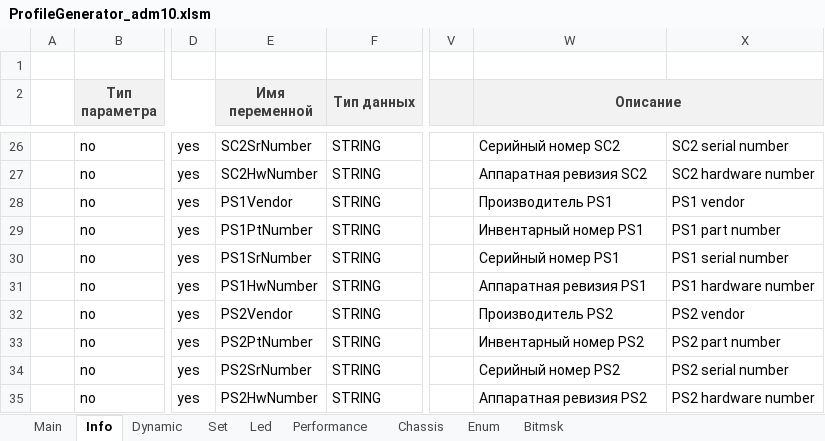
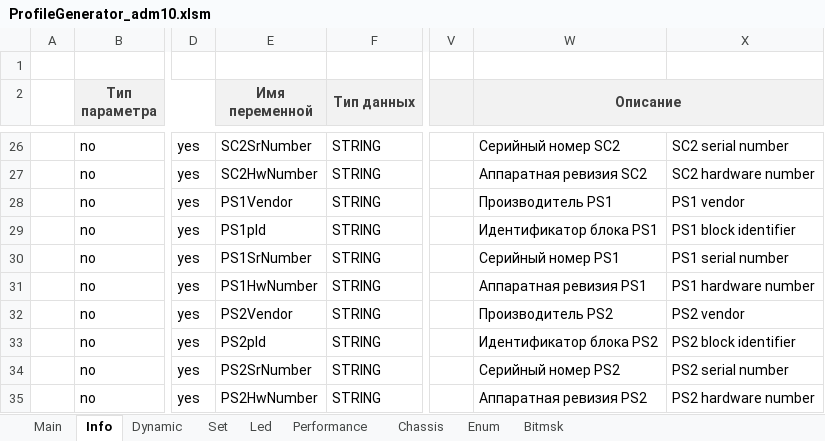
Before and after one commit to dmgzv/adm10_mcu_app, an Excel workbook: Sources/ProfileADM10/ProfileGenerator_adm10.xlsm, sheet Info, drawn as a sheet; only a part is shown, gaps mark what is left out; values as stored, in another font and other column widths than the file's, no borders; conditional formats not drawn; the diff names each change by its address in the sheet, - before the commit and + after, or states it on an @@ line.

Commit message:
Replace PS#PtNumber -> PS#pId

```diff
--- a/Sources/ProfileADM10/ProfileGenerator_adm10.xlsm (sheet Info)
+++ b/Sources/ProfileADM10/ProfileGenerator_adm10.xlsm (sheet Info)
-E29 (Имя переменной): PS1PtNumber
+E29 (Имя переменной): PS1pId
-W29 (Описание): Инвентарный номер PS1
+W29 (Описание): Идентификатор блока PS1
-X29: PS1 part number
+X29: PS1 block identifier
-E33 (Имя переменной): PS2PtNumber
+E33 (Имя переменной): PS2pId
-W33 (Описание): Инвентарный номер PS2
+W33 (Описание): Идентификатор блока PS2
-X33: PS2 part number
+X33: PS2 block identifier
```
Also changed, not shown: 8 other files.
